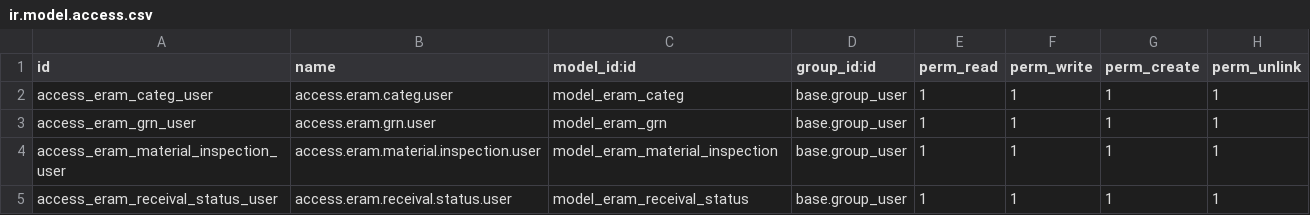
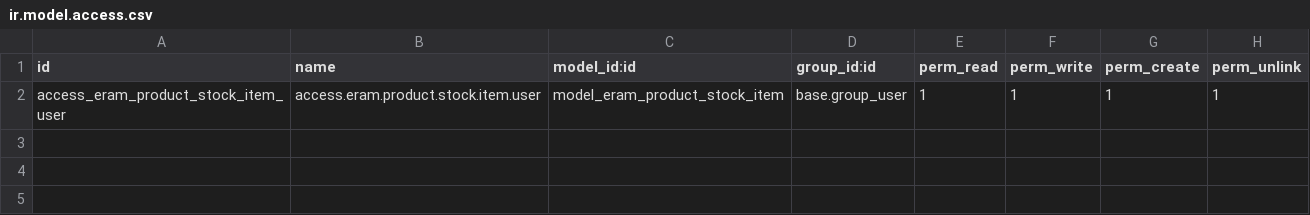
Before and after one commit to arjunt-odoo/eram, a CSV file: eram_mrp/security/ir.model.access.csv, drawn as a sheet.

Commit message:
[UPDT] eram_mrp: Udpated task view with product wise recieved, used and remaining quantities table.

```diff
--- a/eram_mrp/security/ir.model.access.csv
+++ b/eram_mrp/security/ir.model.access.csv
@@ -1,5 +1,2 @@
 id,name,model_id:id,group_id:id,perm_read,perm_write,perm_create,perm_unlink
-access_eram_categ_user,access.eram.categ.user,model_eram_categ,base.group_user,1,1,1,1
-access_eram_grn_user,access.eram.grn.user,model_eram_grn,base.group_user,1,1,1,1
-access_eram_material_inspection_user,access.eram.material.inspection.user,model_eram_material_inspection,base.group_user,1,1,1,1
-access_eram_receival_status_user,access.eram.receival.status.user,model_eram_receival_status,base.group_user,1,1,1,1
+access_eram_product_stock_item_user,access.eram.product.stock.item.user,model_eram_product_stock_item,base.group_user,1,1,1,1
```
Also changed, not shown: 32 other files.
